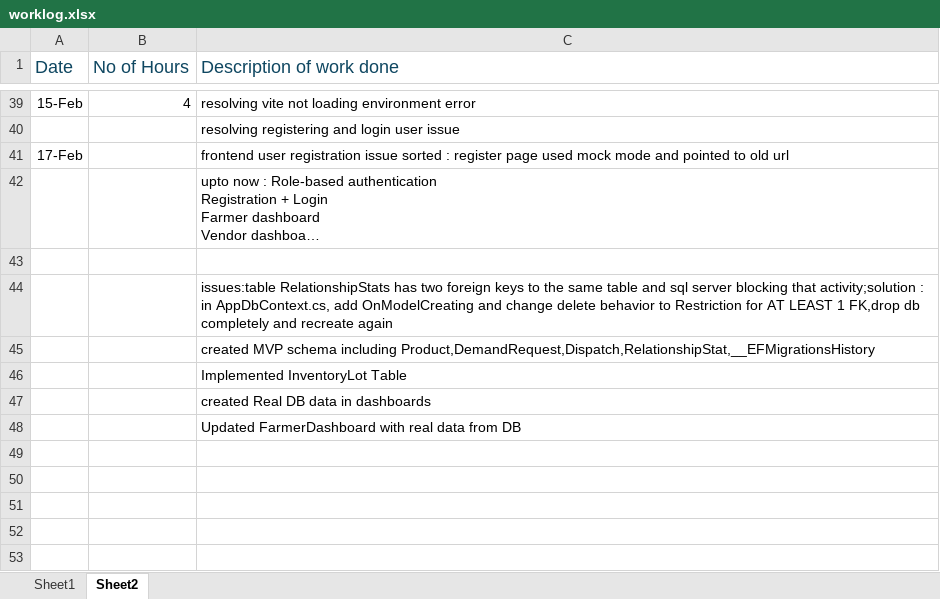
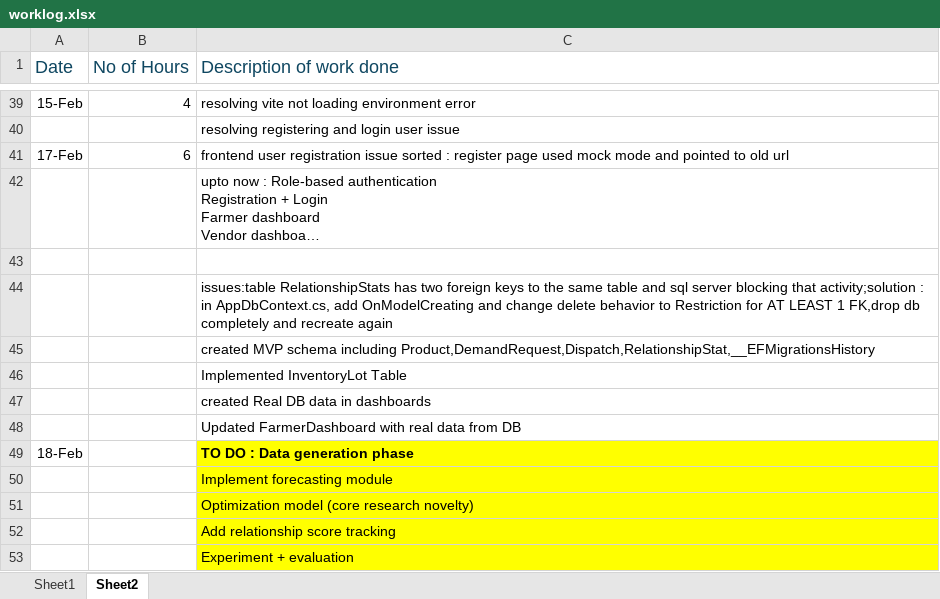
Before and after one commit to maneeshaprs-rgb/W26_4495_S3_ManeeshaE, an Excel workbook: ReportsAndDocuments/worklog.xlsx, sheet Sheet2, drawn as a sheet; only a part is shown, gaps mark what is left out; long unchanged cells end in …; values as stored, in another font and other column widths than the file's, no borders; the diff names each change by its address in the sheet, - before the commit and + after, or states it on an @@ line.

Commit message:
Data generation phase

```diff
--- a/ReportsAndDocuments/worklog.xlsx (sheet Sheet2)
+++ b/ReportsAndDocuments/worklog.xlsx (sheet Sheet2)
-B41 (No of Hours): (empty)
+B41 (No of Hours): 6
+row 49: 18-Feb |  | TO DO : Data generation phase
+row 50:  |  | Implement forecasting module
+row 51:  |  | Optimization model (core research novelty)
+row 52:  |  | Add relationship score tracking
+row 53:  |  | Experiment + evaluation
```
Also changed, not shown: 3 other files.
